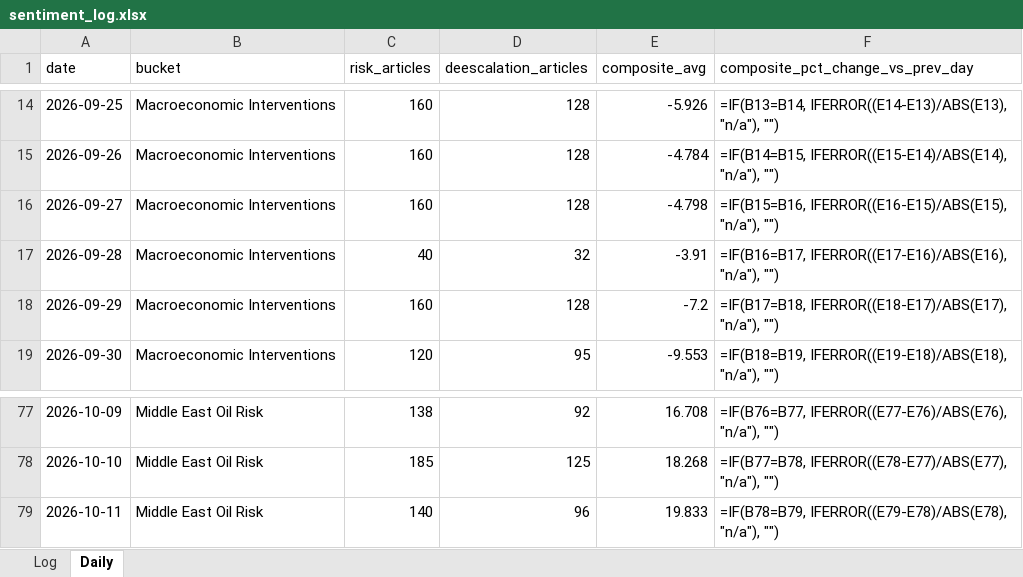
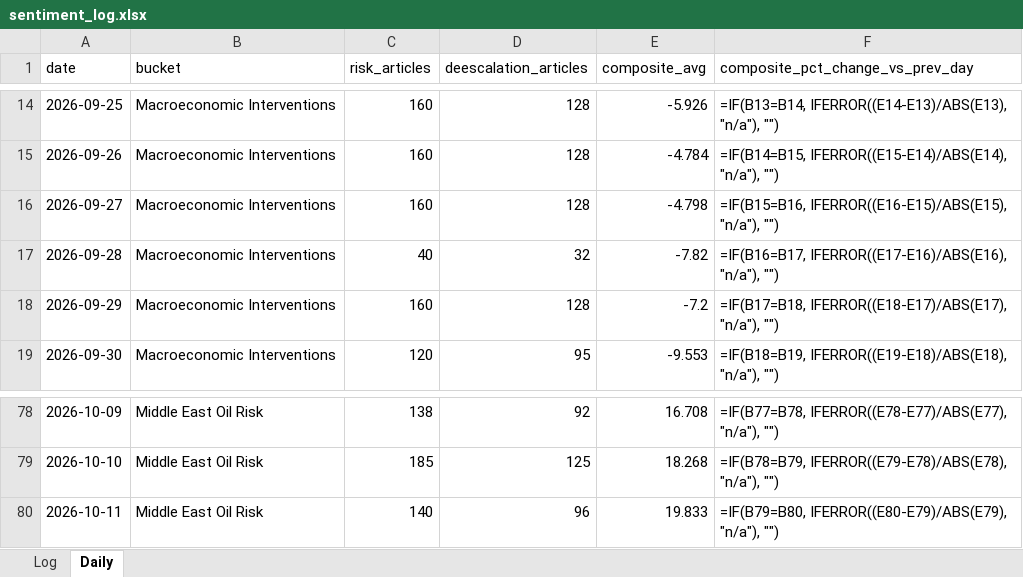
Before and after one commit to Jamesssurfer/CriticalNews_Sentiment, an Excel workbook: data/sentiment_log.xlsx, sheet Daily, drawn as a sheet; only a part is shown, gaps mark what is left out; values as stored, in another font and other column widths than the file's, no borders; formulas without a stored value are shown as written; addresses are those after the commit; the diff covers the shown part only; the diff names each change by its address in the sheet, - before the commit and + after, or states it on an @@ line.

```diff
--- a/data/sentiment_log.xlsx (sheet Daily)
+++ b/data/sentiment_log.xlsx (sheet Daily)
-E17 (composite_avg): -3.91
+E17 (composite_avg): -7.82
-F78 (composite_pct_change_vs_prev_day): =IF(B76=B77, IFERROR((E77-E76)/ABS(E76), "n/a"), "")
+F78 (composite_pct_change_vs_prev_day): =IF(B77=B78, IFERROR((E78-E77)/ABS(E77), "n/a"), "")
-F79 (composite_pct_change_vs_prev_day): =IF(B77=B78, IFERROR((E78-E77)/ABS(E77), "n/a"), "")
+F79 (composite_pct_change_vs_prev_day): =IF(B78=B79, IFERROR((E79-E78)/ABS(E78), "n/a"), "")
-F80 (composite_pct_change_vs_prev_day): =IF(B78=B79, IFERROR((E79-E78)/ABS(E78), "n/a"), "")
+F80 (composite_pct_change_vs_prev_day): =IF(B79=B80, IFERROR((E80-E79)/ABS(E79), "n/a"), "")
```
Also changed, not shown: other rows of this sheet, 1 other file.
